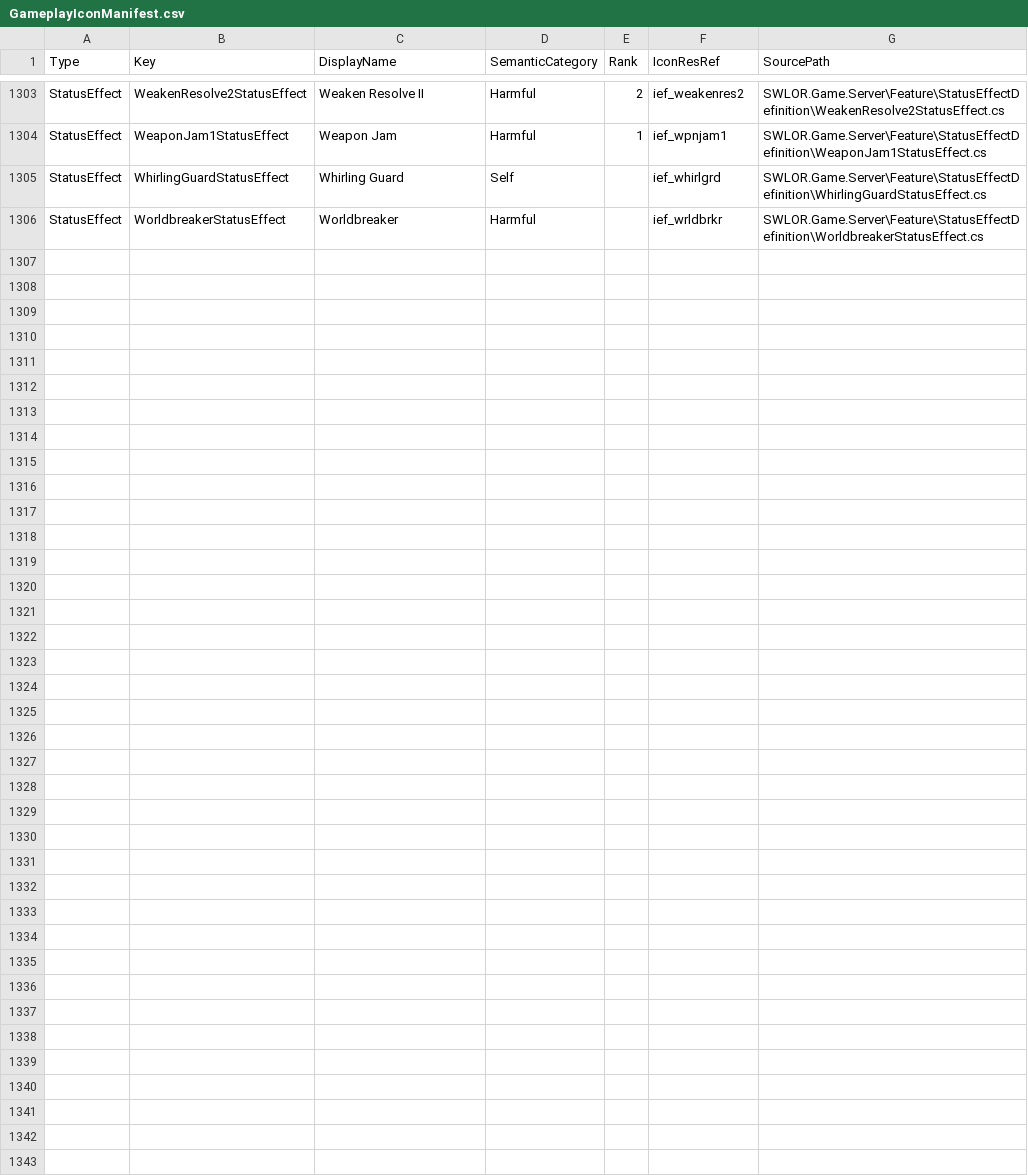
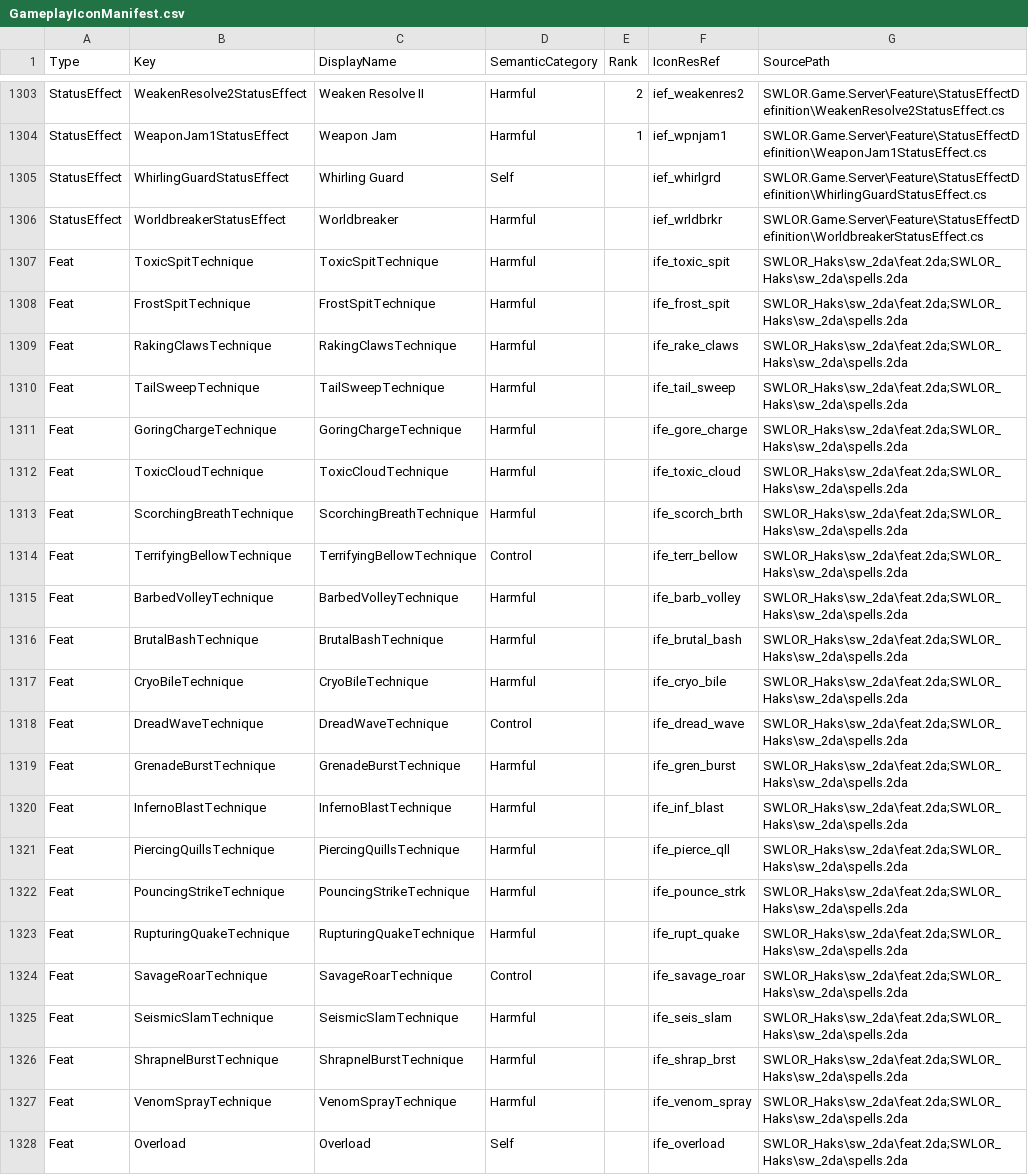
Before and after one commit to zunath/SWLOR_NWN, a CSV file: SWLOR.Game.Server/Readmes/GameplayIconManifest.csv, drawn as a sheet; only a part is shown, gaps mark what is left out.

```diff
--- a/SWLOR.Game.Server/Readmes/GameplayIconManifest.csv
+++ b/SWLOR.Game.Server/Readmes/GameplayIconManifest.csv
@@ -1306 +1306,23 @@
 "StatusEffect","WorldbreakerStatusEffect","Worldbreaker","Harmful","","ief_wrldbrkr","SWLOR.Game.Server\Feature\StatusEffectDefinition\WorldbreakerStatusEffect.cs"
+"Feat","ToxicSpitTechnique","ToxicSpitTechnique","Harmful","","ife_toxic_spit","SWLOR_Haks\sw_2da\feat.2da;SWLOR_Haks\sw_2da\spells.2da"
+"Feat","FrostSpitTechnique","FrostSpitTechnique","Harmful","","ife_frost_spit","SWLOR_Haks\sw_2da\feat.2da;SWLOR_Haks\sw_2da\spells.2da"
+"Feat","RakingClawsTechnique","RakingClawsTechnique","Harmful","","ife_rake_claws","SWLOR_Haks\sw_2da\feat.2da;SWLOR_Haks\sw_2da\spells.2da"
+"Feat","TailSweepTechnique","TailSweepTechnique","Harmful","","ife_tail_sweep","SWLOR_Haks\sw_2da\feat.2da;SWLOR_Haks\sw_2da\spells.2da"
+"Feat","GoringChargeTechnique","GoringChargeTechnique","Harmful","","ife_gore_charge","SWLOR_Haks\sw_2da\feat.2da;SWLOR_Haks\sw_2da\spells.2da"
+"Feat","ToxicCloudTechnique","ToxicCloudTechnique","Harmful","","ife_toxic_cloud","SWLOR_Haks\sw_2da\feat.2da;SWLOR_Haks\sw_2da\spells.2da"
+"Feat","ScorchingBreathTechnique","ScorchingBreathTechnique","Harmful","","ife_scorch_brth","SWLOR_Haks\sw_2da\feat.2da;SWLOR_Haks\sw_2da\spells.2da"
+"Feat","TerrifyingBellowTechnique","TerrifyingBellowTechnique","Control","","ife_terr_bellow","SWLOR_Haks\sw_2da\feat.2da;SWLOR_Haks\sw_2da\spells.2da"
+"Feat","BarbedVolleyTechnique","BarbedVolleyTechnique","Harmful","","ife_barb_volley","SWLOR_Haks\sw_2da\feat.2da;SWLOR_Haks\sw_2da\spells.2da"
+"Feat","BrutalBashTechnique","BrutalBashTechnique","Harmful","","ife_brutal_bash","SWLOR_Haks\sw_2da\feat.2da;SWLOR_Haks\sw_2da\spells.2da"
+"Feat","CryoBileTechnique","CryoBileTechnique","Harmful","","ife_cryo_bile","SWLOR_Haks\sw_2da\feat.2da;SWLOR_Haks\sw_2da\spells.2da"
+"Feat","DreadWaveTechnique","DreadWaveTechnique","Control","","ife_dread_wave","SWLOR_Haks\sw_2da\feat.2da;SWLOR_Haks\sw_2da\spells.2da"
+"Feat","GrenadeBurstTechnique","GrenadeBurstTechnique","Harmful","","ife_gren_burst","SWLOR_Haks\sw_2da\feat.2da;SWLOR_Haks\sw_2da\spells.2da"
+"Feat","InfernoBlastTechnique","InfernoBlastTechnique","Harmful","","ife_inf_blast","SWLOR_Haks\sw_2da\feat.2da;SWLOR_Haks\sw_2da\spells.2da"
+"Feat","PiercingQuillsTechnique","PiercingQuillsTechnique","Harmful","","ife_pierce_qll","SWLOR_Haks\sw_2da\feat.2da;SWLOR_Haks\sw_2da\spells.2da"
+"Feat","PouncingStrikeTechnique","PouncingStrikeTechnique","Harmful","","ife_pounce_strk","SWLOR_Haks\sw_2da\feat.2da;SWLOR_Haks\sw_2da\spells.2da"
+"Feat","RupturingQuakeTechnique","RupturingQuakeTechnique","Harmful","","ife_rupt_quake","SWLOR_Haks\sw_2da\feat.2da;SWLOR_Haks\sw_2da\spells.2da"
+"Feat","SavageRoarTechnique","SavageRoarTechnique","Control","","ife_savage_roar","SWLOR_Haks\sw_2da\feat.2da;SWLOR_Haks\sw_2da\spells.2da"
+"Feat","SeismicSlamTechnique","SeismicSlamTechnique","Harmful","","ife_seis_slam","SWLOR_Haks\sw_2da\feat.2da;SWLOR_Haks\sw_2da\spells.2da"
+"Feat","ShrapnelBurstTechnique","ShrapnelBurstTechnique","Harmful","","ife_shrap_brst","SWLOR_Haks\sw_2da\feat.2da;SWLOR_Haks\sw_2da\spells.2da"
+"Feat","VenomSprayTechnique","VenomSprayTechnique","Harmful","","ife_venom_spray","SWLOR_Haks\sw_2da\feat.2da;SWLOR_Haks\sw_2da\spells.2da"
+"Feat","Overload","Overload","Self","","ife_overload","SWLOR_Haks\sw_2da\feat.2da;SWLOR_Haks\sw_2da\spells.2da"
```
Also changed, not shown: 13 other files.
